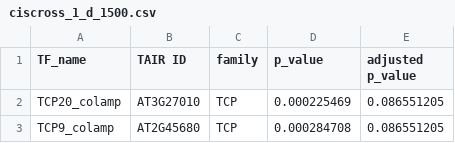
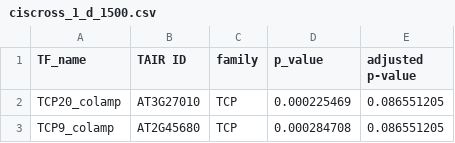
Before and after one commit to sizentsova/ColdOmics, a CSV file: data/cistromics/ciscross_1_d_1500.csv, drawn as a sheet; only a part is shown.

```diff
--- a/data/cistromics/ciscross_1_d_1500.csv
+++ b/data/cistromics/ciscross_1_d_1500.csv
@@ -1,2 +1,2 @@
-TF_name,TAIR ID,family,p_value,adjusted p_value
+TF_name,TAIR ID,family,p_value,adjusted p-value
 TCP20_colamp,AT3G27010,TCP,0.000225469,0.086551205
```
Also changed, not shown: data/cistromics/ciscross_1_u_1500.csv, data/cistromics/ciscross_2_d_1500.csv, 5 other files.
